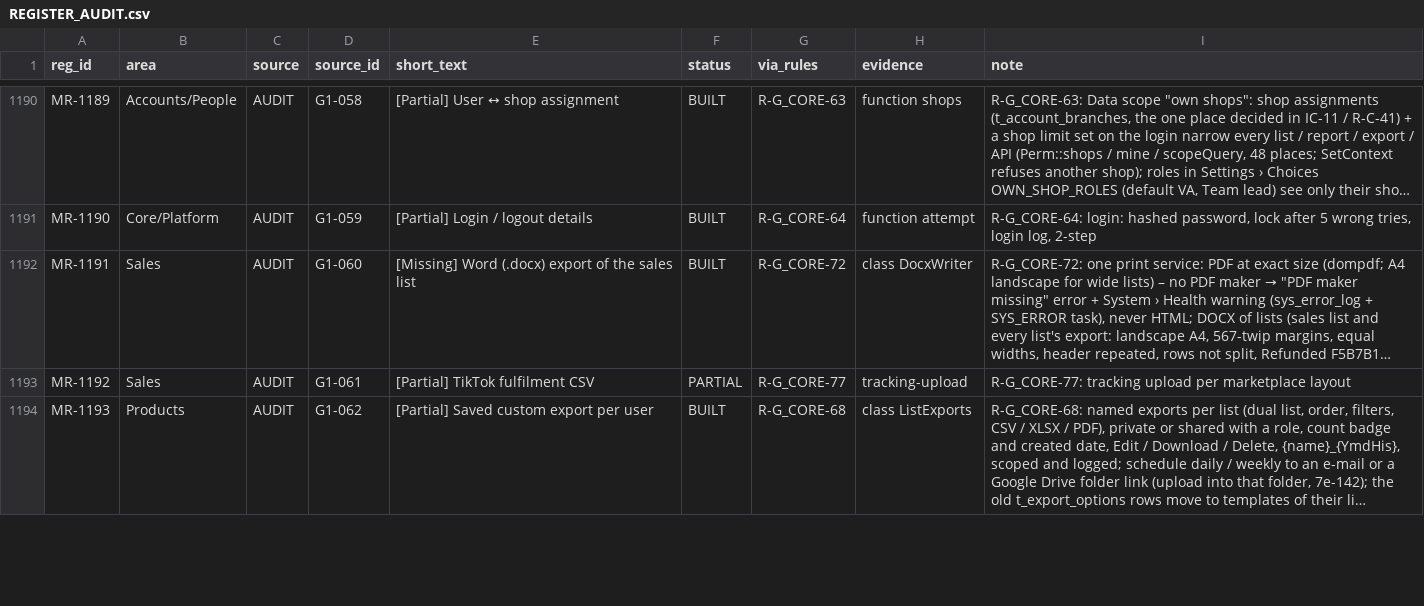
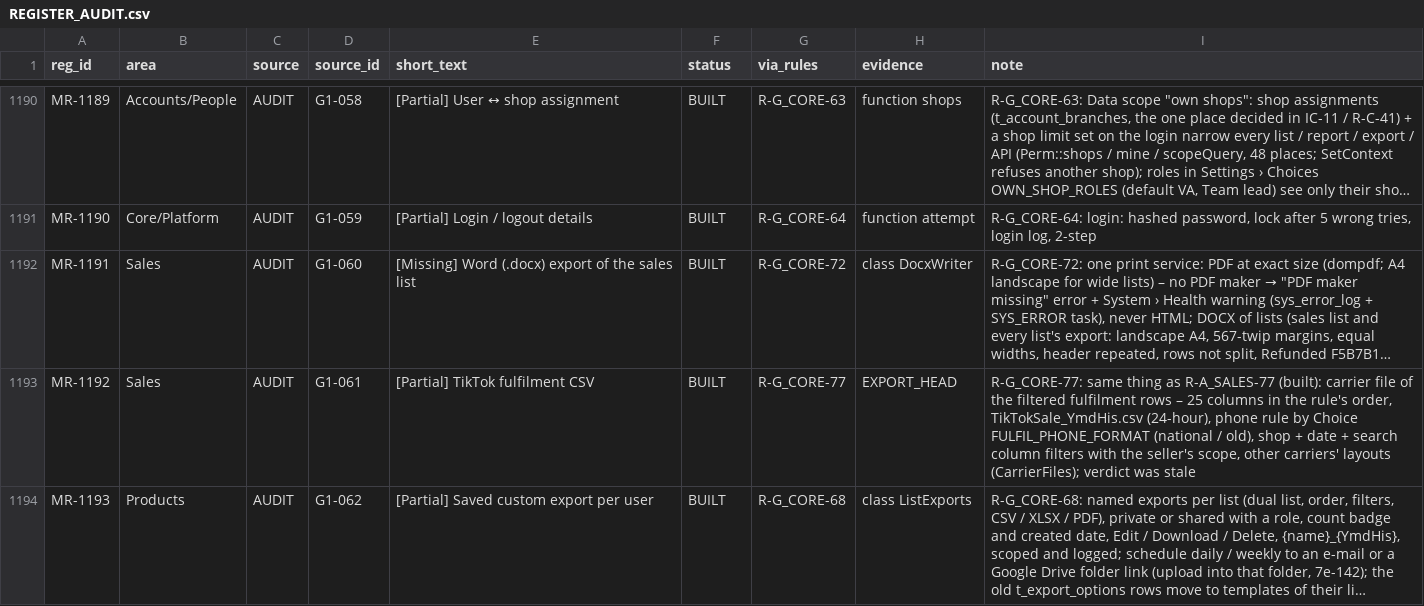
Before and after one commit to aemporio6/moreorderz, a CSV file: audit/REGISTER_AUDIT.csv, drawn as a sheet; only a part is shown, gaps mark what is left out; long unchanged cells end in …; the diff covers the shown part only; the diff names each change by its address in the sheet, - before the commit and + after, or states it on an @@ line.

```diff
--- a/audit/REGISTER_AUDIT.csv
+++ b/audit/REGISTER_AUDIT.csv
-F1193 (status): PARTIAL
+F1193 (status): BUILT
-H1193 (evidence): tracking-upload
+H1193 (evidence): EXPORT_HEAD
-I1193 (note): R-G_CORE-77: tracking upload per marketplace layout
+I1193 (note): R-G_CORE-77: same thing as R-A_SALES-77 (built): carrier file of the filtered fulfilment rows – 25 columns in the rule's order, TikTokSale_YmdHis.csv (24-hour), phone rule by Choice FULFIL_PHONE_FORMAT (national / old), shop + date + search column filters with the seller's scope, other carriers' layouts (CarrierFiles); verdict was stale
```
Also changed, not shown: 12 edited cells elsewhere in this file, 20 other files.
